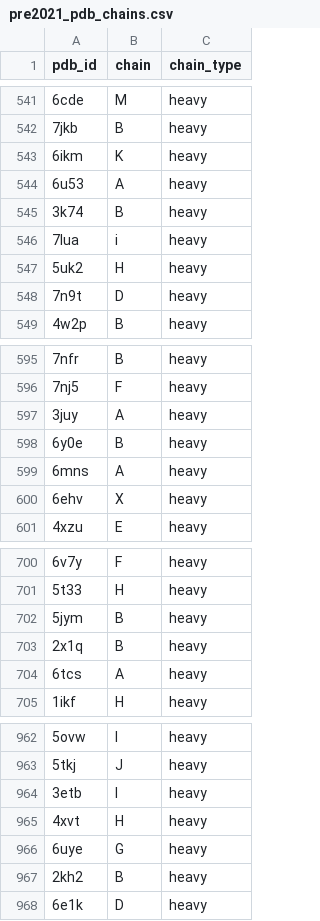
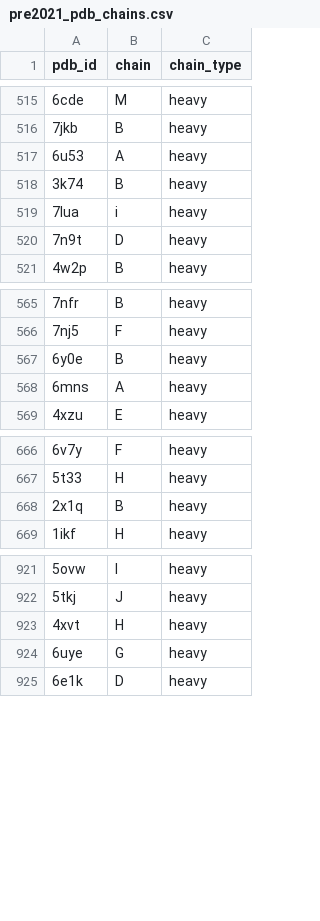
Before and after one commit to delalamo/SAbR, a CSV file: scripts/pre2021_pdb_chains.csv, drawn as a sheet; only a part is shown, gaps mark what is left out; the diff covers the shown part only.

```diff
--- a/scripts/pre2021_pdb_chains.csv
+++ b/scripts/pre2021_pdb_chains.csv
@@ -542,3 +516,2 @@ pdb_id,chain,chain_type
 7jkb,B,heavy
-6ikm,K,heavy
 6u53,A,heavy
@@ -546,3 +519,2 @@ pdb_id,chain,chain_type
 7lua,i,heavy
-5uk2,H,heavy
 7n9t,D,heavy
@@ -596,6 +566,4 @@ pdb_id,chain,chain_type
 7nj5,F,heavy
-3juy,A,heavy
 6y0e,B,heavy
 6mns,A,heavy
-6ehv,X,heavy
 4xzu,E,heavy
@@ -701,5 +667,3 @@ pdb_id,chain,chain_type
 5t33,H,heavy
-5jym,B,heavy
 2x1q,B,heavy
-6tcs,A,heavy
 1ikf,H,heavy
@@ -963,6 +922,4 @@ pdb_id,chain,chain_type
 5tkj,J,heavy
-3etb,I,heavy
 4xvt,H,heavy
 6uye,G,heavy
-2kh2,B,heavy
 6e1k,D,heavy
```
Also changed, not shown: 37 removed rows elsewhere in this file, scripts/sabdab_testset.csv.
